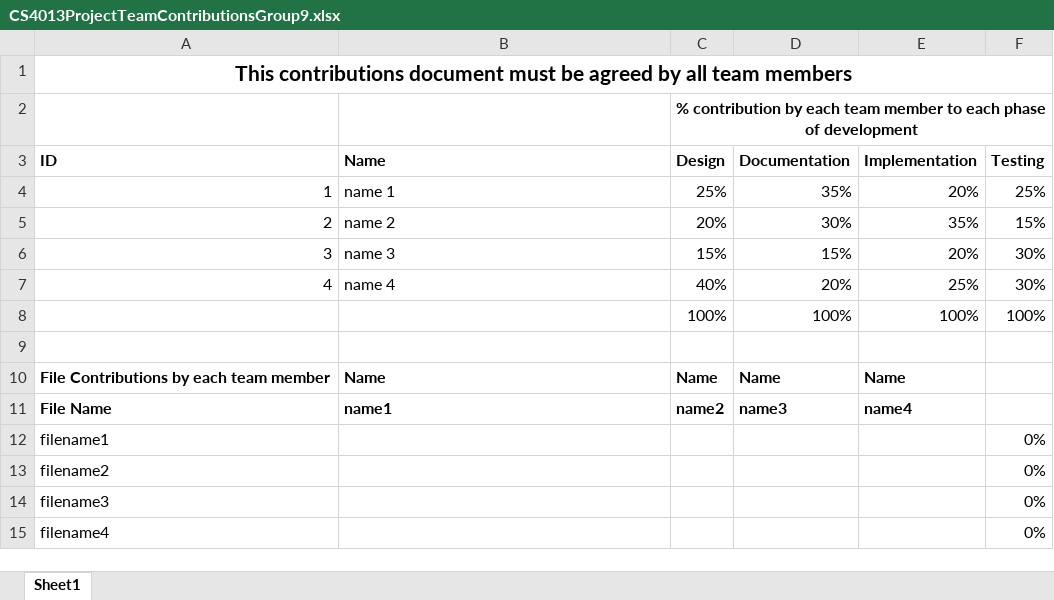
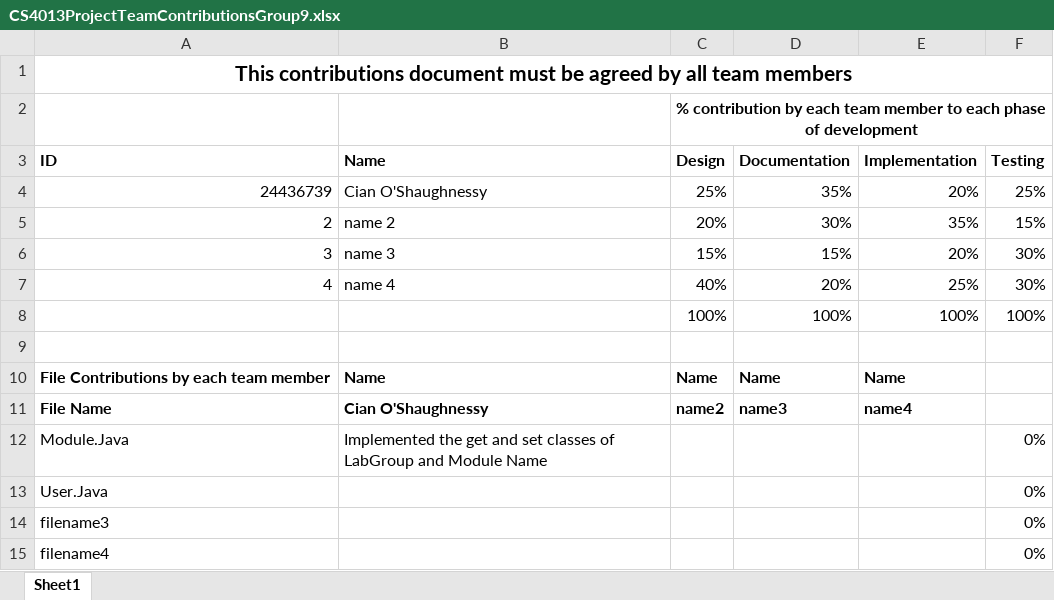
Before and after one commit to Absolutely0Perfect/Timetable-System-Project, an Excel workbook: ProjectFiles/CS4013ProjectTeamContributionsGroup9.xlsx, sheet Sheet1, drawn as a sheet; only a part is shown; values as stored, in another font and other column widths than the file's, no borders; removed rows and columns are numbered as before the commit, all else as after; the diff names each change by its address in the sheet, - before the commit and + after, or states it on an @@ line.

Commit message:
Updated File

```diff
--- a/ProjectFiles/CS4013ProjectTeamContributionsGroup9.xlsx (sheet Sheet1)
+++ b/ProjectFiles/CS4013ProjectTeamContributionsGroup9.xlsx (sheet Sheet1)
-A4 (ID): 1
+A4 (ID): 24436739
-B4 (Name): name 1
+B4 (Name): Cian O'Shaughnessy
-B11 (Name): name1
+B11 (Name): Cian O'Shaughnessy
-row 12: filename1 |  |  |  |  | 0%
+row 12: Module.Java | Implemented the get and set classes of LabGroup and Module Name |  |  |  | 0%
-A13 (ID): filename2
+A13 (ID): User.Java
```
